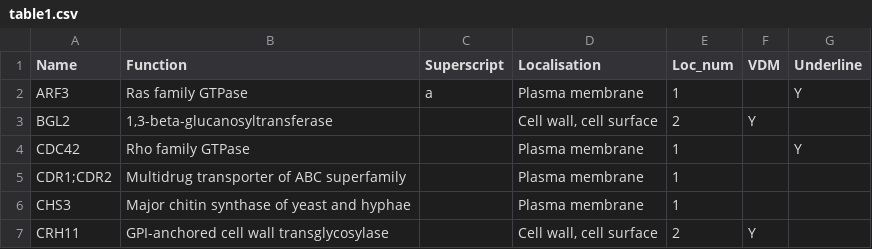
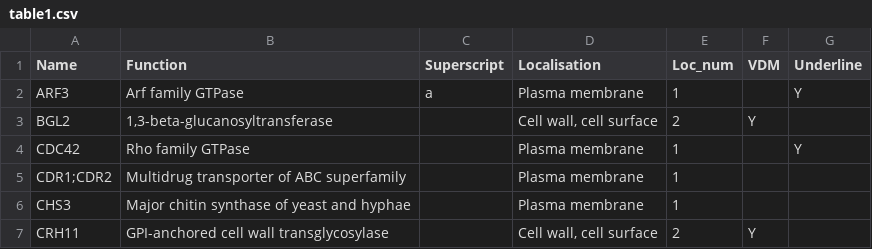
Before and after one commit to csdaw/candidaev, a CSV file: inst/manuscript/components/table1.csv, drawn as a sheet; only a part is shown.

```diff
--- a/inst/manuscript/components/table1.csv
+++ b/inst/manuscript/components/table1.csv
@@ -1,3 +1,3 @@
 Name,Function,Superscript,Localisation,Loc_num,VDM,Underline
-ARF3,Ras family GTPase,a,Plasma membrane,1,,Y
+ARF3,Arf family GTPase,a,Plasma membrane,1,,Y
 BGL2,"1,3-beta-glucanosyltransferase",,"Cell wall, cell surface",2,Y,
```
Also changed, not shown: 3 other files.
